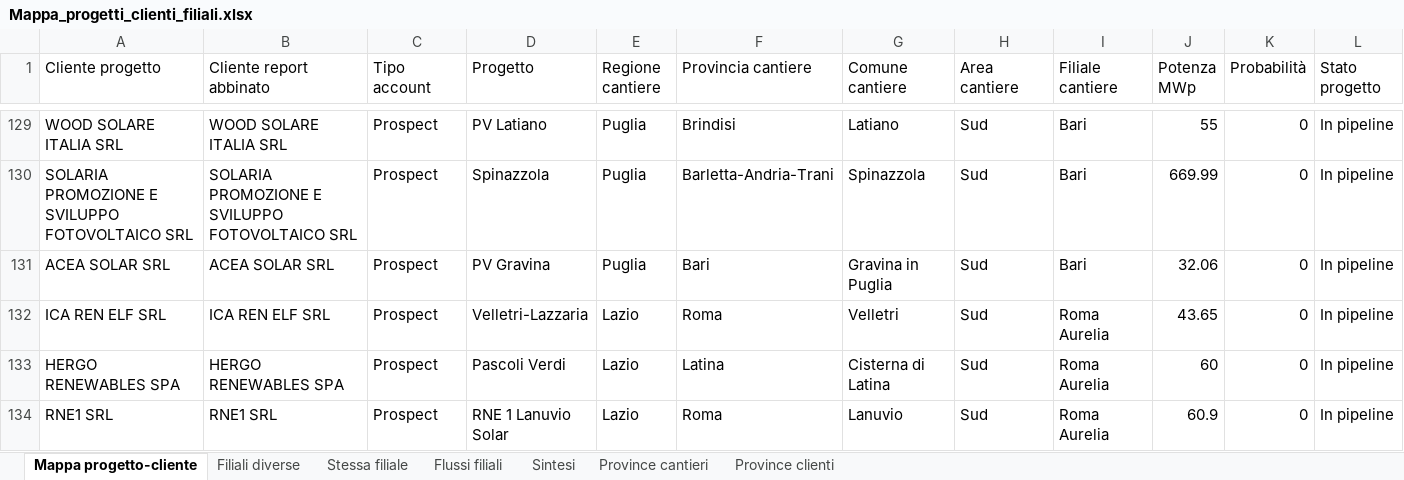
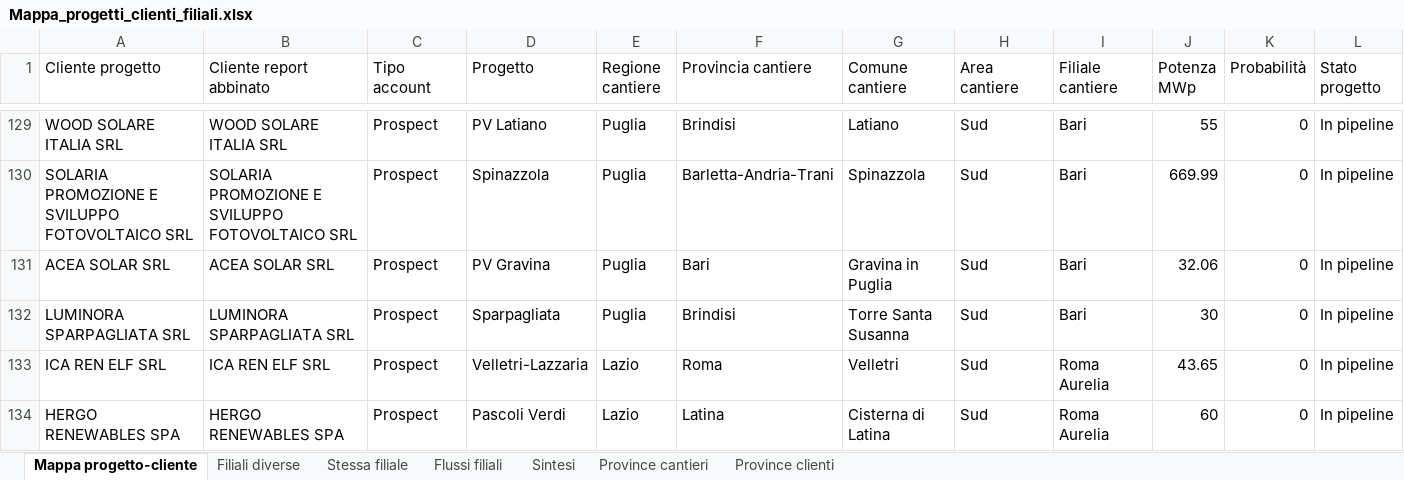
Before and after one commit to EmAnzi3/pv_echarts, an Excel workbook: output/Mappa_progetti_clienti_filiali.xlsx, sheet Mappa progetto-cliente, drawn as a sheet; only a part is shown, gaps mark what is left out; the shorter side is filled out with more unchanged rows; values as stored, in another font and other column widths than the file's, no borders; rows hold the shown columns only; the diff names each change by its address in the sheet, - before the commit and + after, or states it on an @@ line.

```diff
--- a/output/Mappa_progetti_clienti_filiali.xlsx (sheet Mappa progetto-cliente)
+++ b/output/Mappa_progetti_clienti_filiali.xlsx (sheet Mappa progetto-cliente)
+row 132: LUMINORA SPARPAGLIATA SRL | LUMINORA SPARPAGLIATA SRL | Prospect | Sparpagliata | Puglia | Brindisi | Torre Santa Susanna | Sud | Bari | 30 | 0 | In pipeline
```
Also changed, not shown: sheet Filiali diverse, sheet Flussi filiali, sheet Sintesi, sheet Province clienti, sheet Province cantieri, input/report_salesforce.xlsx, output/audit_abbinamenti.xlsx, 1 other file.
